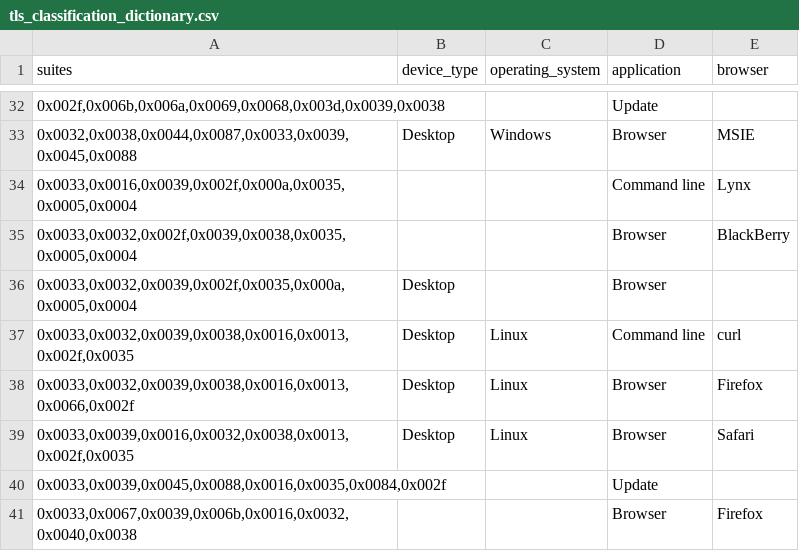
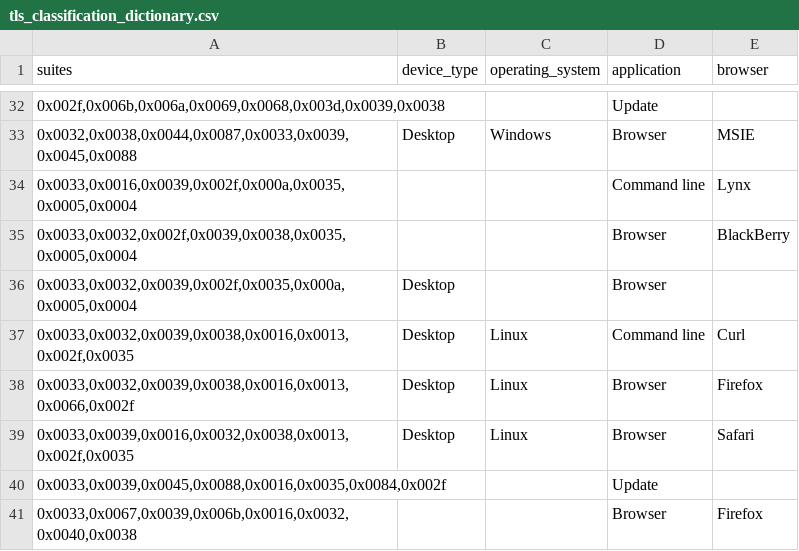
Before and after one commit to CSIRT-MU/Stream4Flow, a CSV file: applications/statistics/tls_classification/spark/tls_classification_dictionary.csv, drawn as a sheet; only a part is shown, gaps mark what is left out.

Commit message:
Output data format finalized

```diff
--- a/applications/statistics/tls_classification/spark/tls_classification_dictionary.csv
+++ b/applications/statistics/tls_classification/spark/tls_classification_dictionary.csv
@@ -36,3 +36,3 @@ suites;device_type;operating_system;application;browser
 0x0033,0x0032,0x0039,0x002f,0x0035,0x000a,0x0005,0x0004;Desktop;;Browser;
-0x0033,0x0032,0x0039,0x0038,0x0016,0x0013,0x002f,0x0035;Desktop;Linux;Command line;curl
+0x0033,0x0032,0x0039,0x0038,0x0016,0x0013,0x002f,0x0035;Desktop;Linux;Command line;Curl
 0x0033,0x0032,0x0039,0x0038,0x0016,0x0013,0x0066,0x002f;Desktop;Linux;Browser;Firefox
```
Also changed, not shown: 1 other file.
